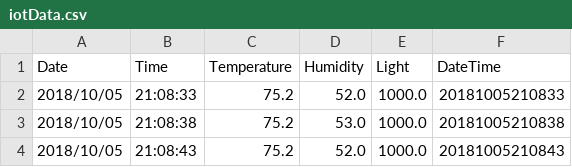
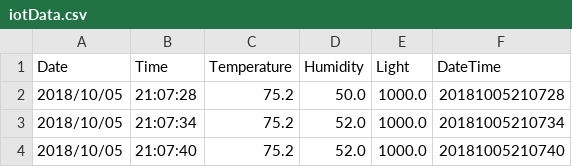
Before and after one commit to paulchyz/IoT_SupplyChain, a CSV file: dataFiles/iotData.csv, drawn as a sheet.

Commit message:
Adding routes to return next iot or nfc
Also updating data files for consistency

```diff
--- a/dataFiles/iotData.csv
+++ b/dataFiles/iotData.csv
@@ -1,4 +1,4 @@
 Date,Time,Temperature,Humidity,Light,DateTime
-2018/10/05,21:08:33,75.2,52.0,1000.0,20181005210833
-2018/10/05,21:08:38,75.2,53.0,1000.0,20181005210838
-2018/10/05,21:08:43,75.2,52.0,1000.0,20181005210843
+2018/10/05,21:07:28,75.2,50.0,1000.0,20181005210728
+2018/10/05,21:07:34,75.2,52.0,1000.0,20181005210734
+2018/10/05,21:07:40,75.2,52.0,1000.0,20181005210740
```
Also changed, not shown: 6 other files.
